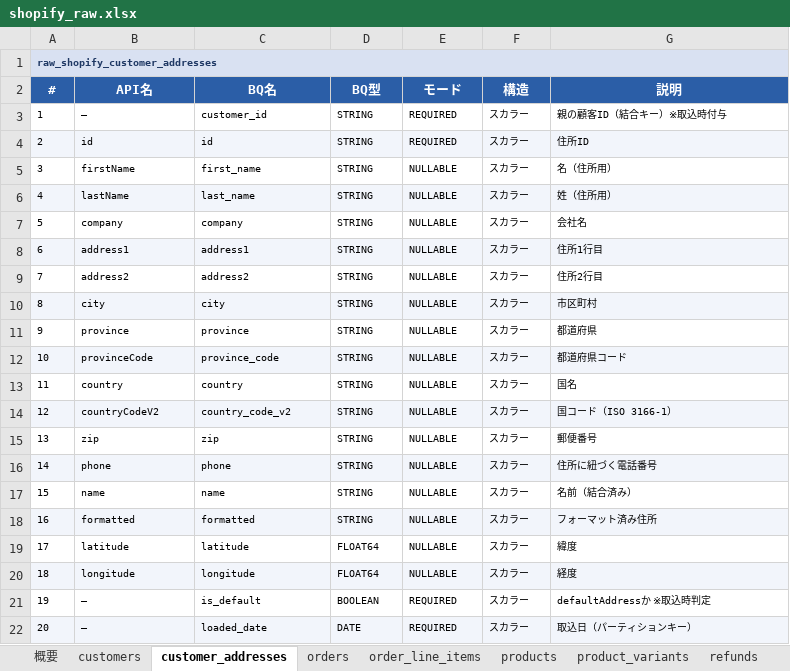
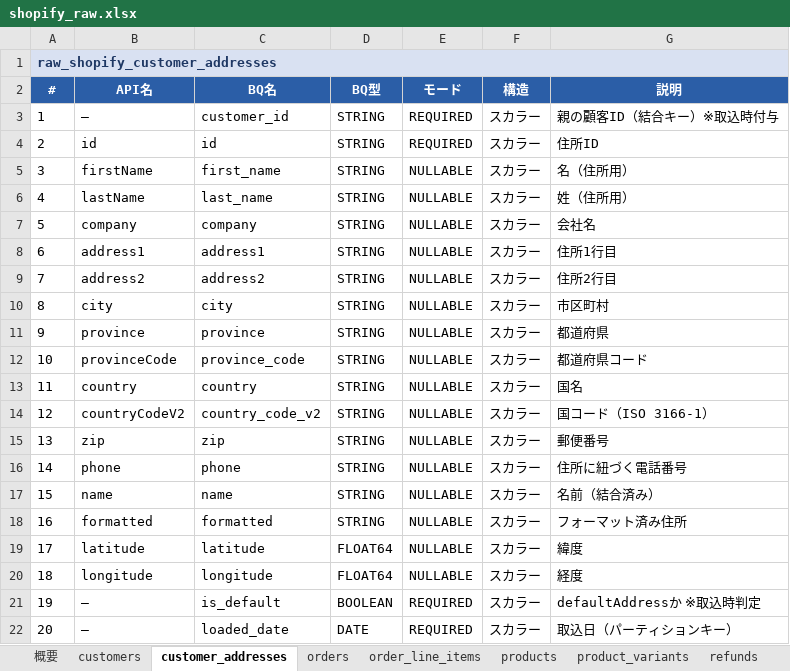
Before and after one commit to kitamura24/picopico, an Excel workbook: shopify_raw.xlsx, sheet customer_addresses, drawn as a sheet; values as stored, in another font and other column widths than the file's, no borders; the diff names each change by its address in the sheet, - before the commit and + after, or states it on an @@ line.

```diff
--- a/shopify_raw.xlsx (sheet customer_addresses)
+++ b/shopify_raw.xlsx (sheet customer_addresses)
@@ A1 text size: larger @@
@@ A3:G22 text size: larger @@
-A4:G4 fill: #F2F5FB
+A4:G4 fill: none
-A6:G6 fill: #F2F5FB
+A6:G6 fill: none
-A8:G8 fill: #F2F5FB
+A8:G8 fill: none
-A10:G10 fill: #F2F5FB
+A10:G10 fill: none
-A12:G12 fill: #F2F5FB
+A12:G12 fill: none
-A14:G14 fill: #F2F5FB
+A14:G14 fill: none
-A16:G16 fill: #F2F5FB
+A16:G16 fill: none
-A18:G18 fill: #F2F5FB
+A18:G18 fill: none
-A20:G20 fill: #F2F5FB
+A20:G20 fill: none
-A22:G22 fill: #F2F5FB
+A22:G22 fill: none
```
Also changed, not shown: sheet orders, sheet customers, sheet order_line_items, sheet products, sheet product_variants, sheet refunds, 2 more sheets, ga4_bq_export.xlsx, synergy_raw.xlsx.
